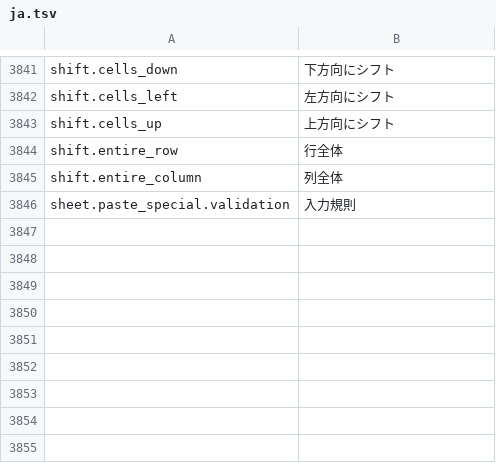
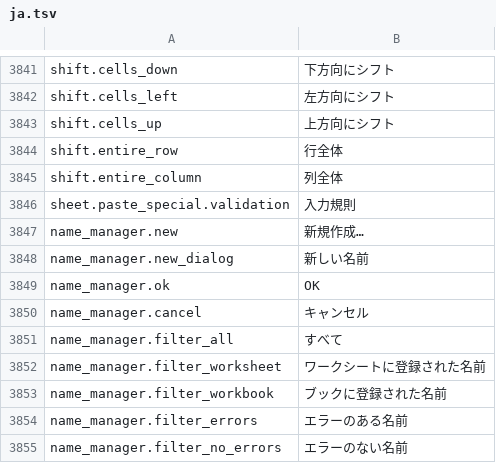
Before and after one commit to jade-rs/jade-office, a TSV file: crates/jade-gpui-app/i18n/ja.tsv, drawn as a sheet; only a part is shown, gaps mark what is left out.

```diff
--- a/crates/jade-gpui-app/i18n/ja.tsv
+++ b/crates/jade-gpui-app/i18n/ja.tsv
@@ -3846 +3846,10 @@ shift.entire_column	列全体
 sheet.paste_special.validation	入力規則
+name_manager.new	新規作成…
+name_manager.new_dialog	新しい名前
+name_manager.ok	OK
+name_manager.cancel	キャンセル
+name_manager.filter_all	すべて
+name_manager.filter_worksheet	ワークシートに登録された名前
+name_manager.filter_workbook	ブックに登録された名前
+name_manager.filter_errors	エラーのある名前
+name_manager.filter_no_errors	エラーのない名前
```
Also changed, not shown: crates/jade-gpui-app/i18n/en.tsv, 8 other files.
